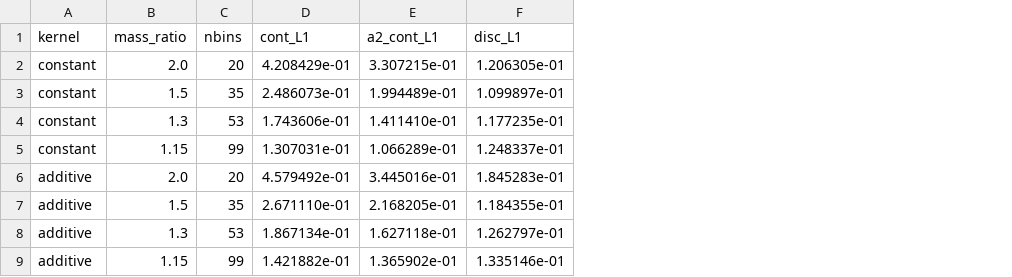
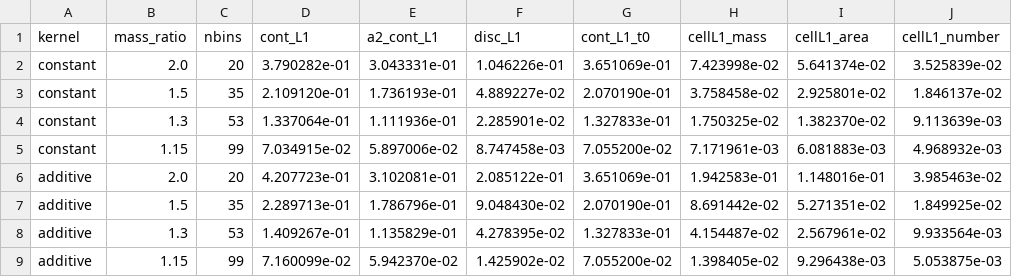
Before and after one commit to sachagavino/nemo, a TSV file: figures/coag_diffusion_data/panelB.tsv, drawn as a sheet; the diff names each change by its address in the sheet, - before the commit and + after, or states it on an @@ line.

```diff
--- a/figures/coag_diffusion_data/panelB.tsv
+++ b/figures/coag_diffusion_data/panelB.tsv
+column G (cont_L1_t0), rows 2-9: 3.651069e-01 | 2.070190e-01 | 1.327833e-01 | 7.055200e-02 | 3.651069e-01 | 2.070190e-01 | 1.327833e-01 | 7.055200e-02
+column H (cellL1_mass), rows 2-9: 7.423998e-02 | 3.758458e-02 | 1.750325e-02 | 7.171961e-03 | 1.942583e-01 | 8.691442e-02 | 4.154487e-02 | 1.398405e-02
+column I (cellL1_area), rows 2-9: 5.641374e-02 | 2.925801e-02 | 1.382370e-02 | 6.081883e-03 | 1.148016e-01 | 5.271351e-02 | 2.567961e-02 | 9.296438e-03
+column J (cellL1_number), rows 2-9: 3.525839e-02 | 1.846137e-02 | 9.113639e-03 | 4.968932e-03 | 3.985463e-02 | 1.849925e-02 | 9.933564e-03 | 5.053875e-03
-D2 (cont_L1): 4.208429e-01
+D2 (cont_L1): 3.790282e-01
-E2 (a2_cont_L1): 3.307215e-01
+E2 (a2_cont_L1): 3.043331e-01
-F2 (disc_L1): 1.206305e-01
+F2 (disc_L1): 1.046226e-01
-D3 (cont_L1): 2.486073e-01
+D3 (cont_L1): 2.109120e-01
-E3 (a2_cont_L1): 1.994489e-01
+E3 (a2_cont_L1): 1.736193e-01
-F3 (disc_L1): 1.099897e-01
+F3 (disc_L1): 4.889227e-02
-D4 (cont_L1): 1.743606e-01
+D4 (cont_L1): 1.337064e-01
-E4 (a2_cont_L1): 1.411410e-01
+E4 (a2_cont_L1): 1.111936e-01
-F4 (disc_L1): 1.177235e-01
+F4 (disc_L1): 2.285901e-02
-D5 (cont_L1): 1.307031e-01
+D5 (cont_L1): 7.034915e-02
-E5 (a2_cont_L1): 1.066289e-01
+E5 (a2_cont_L1): 5.897006e-02
-F5 (disc_L1): 1.248337e-01
+F5 (disc_L1): 8.747458e-03
-D6 (cont_L1): 4.579492e-01
+D6 (cont_L1): 4.207723e-01
-E6 (a2_cont_L1): 3.445016e-01
+E6 (a2_cont_L1): 3.102081e-01
-F6 (disc_L1): 1.845283e-01
+F6 (disc_L1): 2.085122e-01
-D7 (cont_L1): 2.671110e-01
+D7 (cont_L1): 2.289713e-01
-E7 (a2_cont_L1): 2.168205e-01
+E7 (a2_cont_L1): 1.786796e-01
-F7 (disc_L1): 1.184355e-01
+F7 (disc_L1): 9.048430e-02
-D8 (cont_L1): 1.867134e-01
+D8 (cont_L1): 1.409267e-01
-E8 (a2_cont_L1): 1.627118e-01
+E8 (a2_cont_L1): 1.135829e-01
-F8 (disc_L1): 1.262797e-01
+F8 (disc_L1): 4.278395e-02
-D9 (cont_L1): 1.421882e-01
+D9 (cont_L1): 7.160099e-02
-E9 (a2_cont_L1): 1.365902e-01
+E9 (a2_cont_L1): 5.942370e-02
-F9 (disc_L1): 1.335146e-01
+F9 (disc_L1): 1.425902e-02
```
Also changed, not shown: figures/coag_diffusion_data/panelA_nemo.tsv, figures/coag_diffusion_data/panelB_distributions.tsv, 4 other files.
